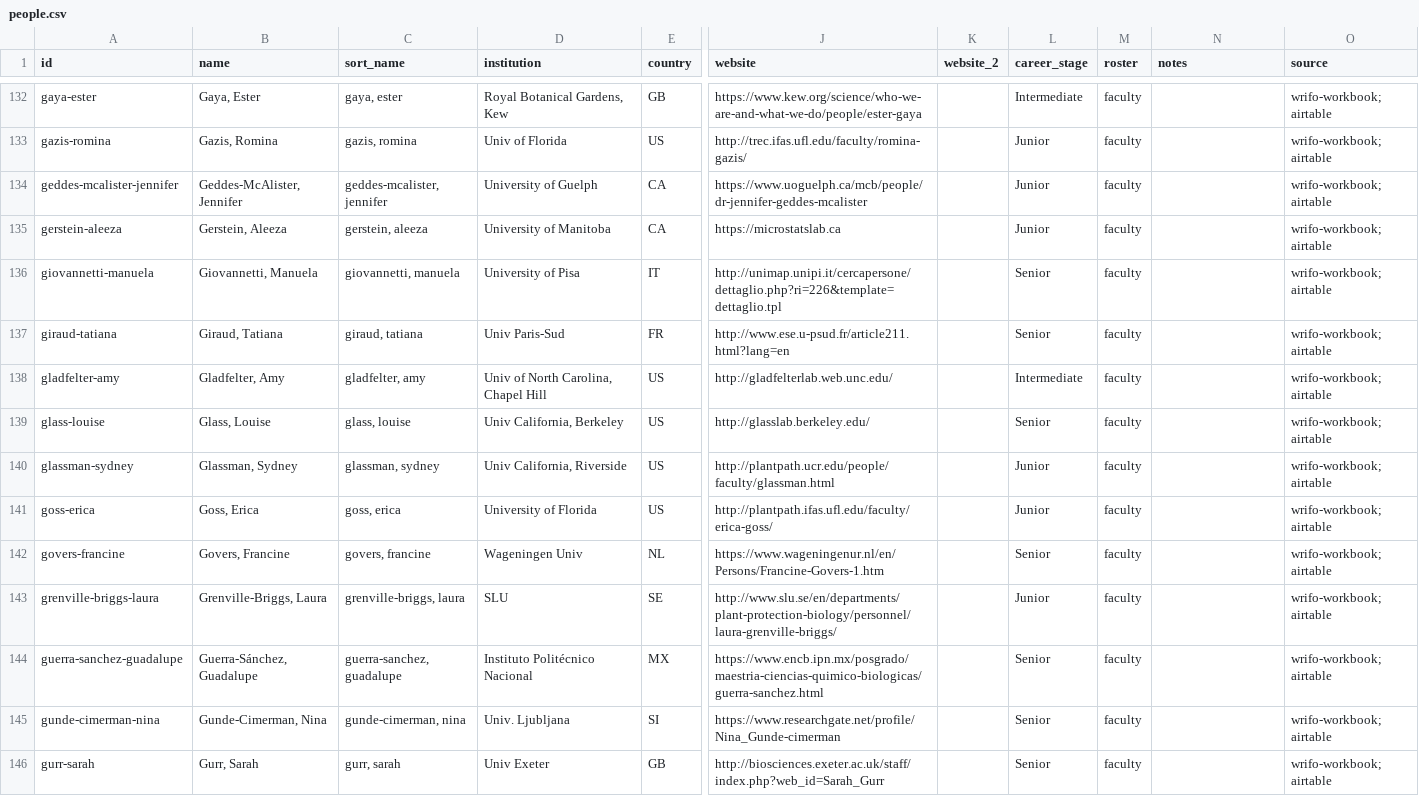
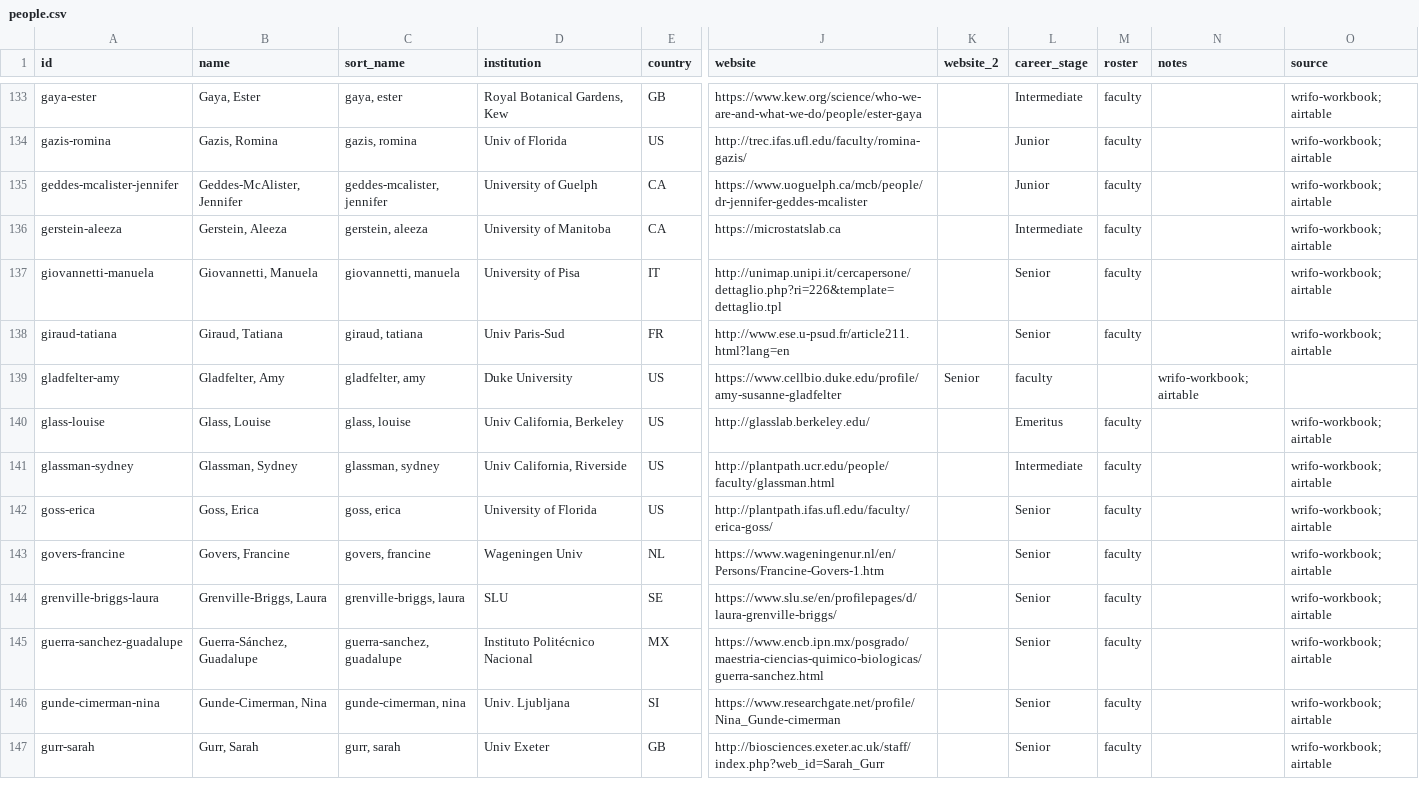
Before and after one commit to hyphaltip/fungalgenomes.org, a CSV file: wrifo/data/people.csv, drawn as a sheet; only a part is shown, gaps mark what is left out; addresses are those after the commit; the diff covers the shown part only; the diff names each change by its address in the sheet, - before the commit and + after, or states it on an @@ line.

Commit message:
some updates manually

```diff
--- a/wrifo/data/people.csv
+++ b/wrifo/data/people.csv
-L136 (career_stage): Junior
+L136 (career_stage): Intermediate
-D139 (institution): Univ of North Carolina, Chapel Hill
+D139 (institution): Duke University
-J139 (website): http://gladfelterlab.web.unc.edu/
+J139 (website): https://www.cellbio.duke.edu/profile/amy-susanne-gladfelter
-K139 (website_2): (empty)
+K139 (website_2): Senior
-L139 (career_stage): Intermediate
+L139 (career_stage): faculty
-M139 (roster): faculty
+M139 (roster): (empty)
-N139 (notes): (empty)
+N139 (notes): wrifo-workbook; airtable
-O139 (source): wrifo-workbook; airtable
+O139 (source): (empty)
-L140 (career_stage): Senior
+L140 (career_stage): Emeritus
-L141 (career_stage): Junior
+L141 (career_stage): Intermediate
-L142 (career_stage): Junior
+L142 (career_stage): Senior
-J144 (website): http://www.slu.se/en/departments/plant-protection-biology/personnel/laura-grenville-briggs/
+J144 (website): https://www.slu.se/en/profilepages/d/laura-grenville-briggs/
-L144 (career_stage): Junior
+L144 (career_stage): Senior
```
Also changed, not shown: 1 added row, 1 removed row and 23 edited cells elsewhere in this file.
